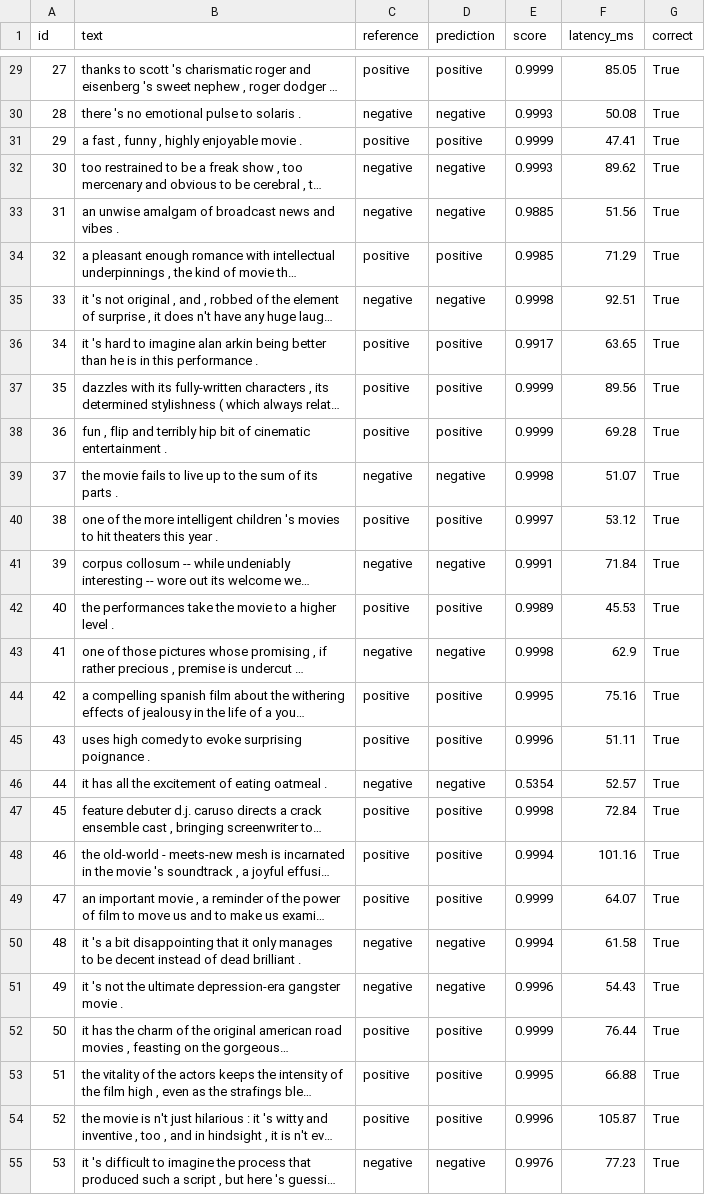
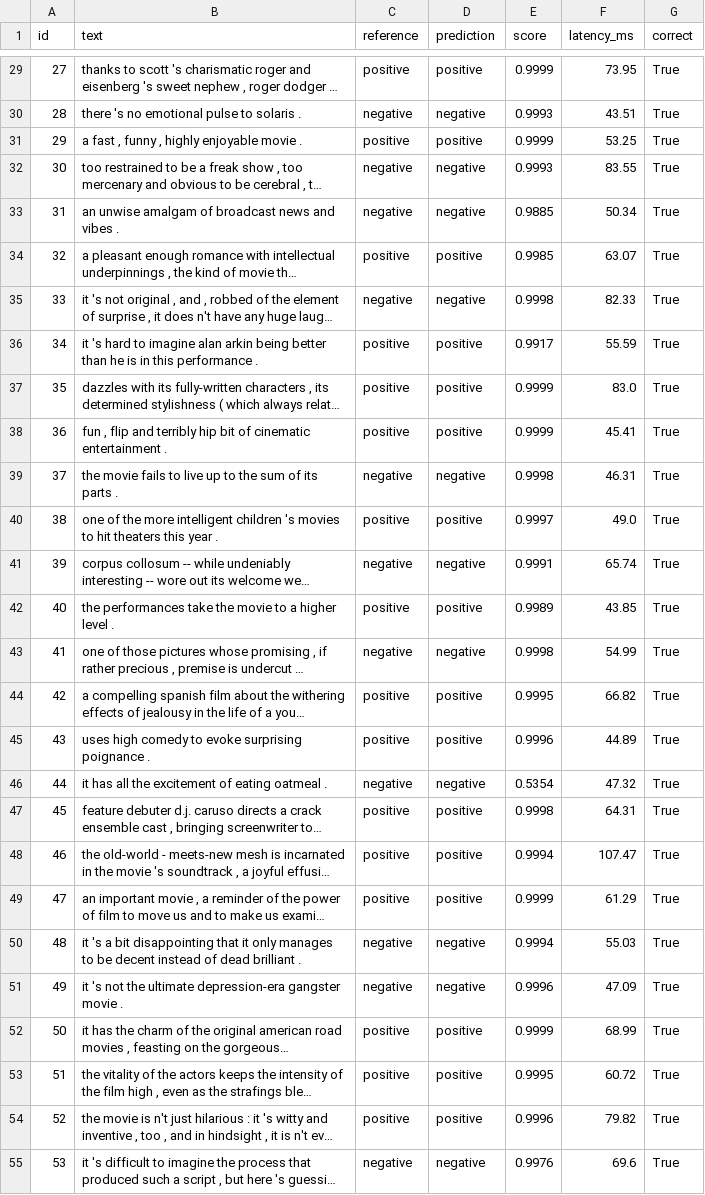
Before and after one commit to 1ms25ci103/1MS25CI103-mlflow-champion-challenger, a CSV file: outputs/predictions_distilbert-sst2.csv, drawn as a sheet; only a part is shown, gaps mark what is left out; long unchanged cells end in …; the diff covers the shown part only; the diff names each change by its address in the sheet, - before the commit and + after, or states it on an @@ line.

```diff
--- a/outputs/predictions_distilbert-sst2.csv
+++ b/outputs/predictions_distilbert-sst2.csv
-F29 (latency_ms): 85.05
+F29 (latency_ms): 73.95
-F30 (latency_ms): 50.08
+F30 (latency_ms): 43.51
-F31 (latency_ms): 47.41
+F31 (latency_ms): 53.25
-F32 (latency_ms): 89.62
+F32 (latency_ms): 83.55
-F33 (latency_ms): 51.56
+F33 (latency_ms): 50.34
-F34 (latency_ms): 71.29
+F34 (latency_ms): 63.07
-F35 (latency_ms): 92.51
+F35 (latency_ms): 82.33
-F36 (latency_ms): 63.65
+F36 (latency_ms): 55.59
-F37 (latency_ms): 89.56
+F37 (latency_ms): 83.0
-F38 (latency_ms): 69.28
+F38 (latency_ms): 45.41
-F39 (latency_ms): 51.07
+F39 (latency_ms): 46.31
-F40 (latency_ms): 53.12
+F40 (latency_ms): 49.0
-F41 (latency_ms): 71.84
+F41 (latency_ms): 65.74
-F42 (latency_ms): 45.53
+F42 (latency_ms): 43.85
-F43 (latency_ms): 62.9
+F43 (latency_ms): 54.99
-F44 (latency_ms): 75.16
+F44 (latency_ms): 66.82
-F45 (latency_ms): 51.11
+F45 (latency_ms): 44.89
-F46 (latency_ms): 52.57
+F46 (latency_ms): 47.32
-F47 (latency_ms): 72.84
+F47 (latency_ms): 64.31
-F48 (latency_ms): 101.16
+F48 (latency_ms): 107.47
-F49 (latency_ms): 64.07
+F49 (latency_ms): 61.29
-F50 (latency_ms): 61.58
+F50 (latency_ms): 55.03
-F51 (latency_ms): 54.43
+F51 (latency_ms): 47.09
-F52 (latency_ms): 76.44
+F52 (latency_ms): 68.99
-F53 (latency_ms): 66.88
+F53 (latency_ms): 60.72
-F54 (latency_ms): 105.87
+F54 (latency_ms): 79.82
-F55 (latency_ms): 77.23
+F55 (latency_ms): 69.6
```
Also changed, not shown: 73 edited cells elsewhere in this file, outputs/predictions_roberta-large.csv, 7 other files.
